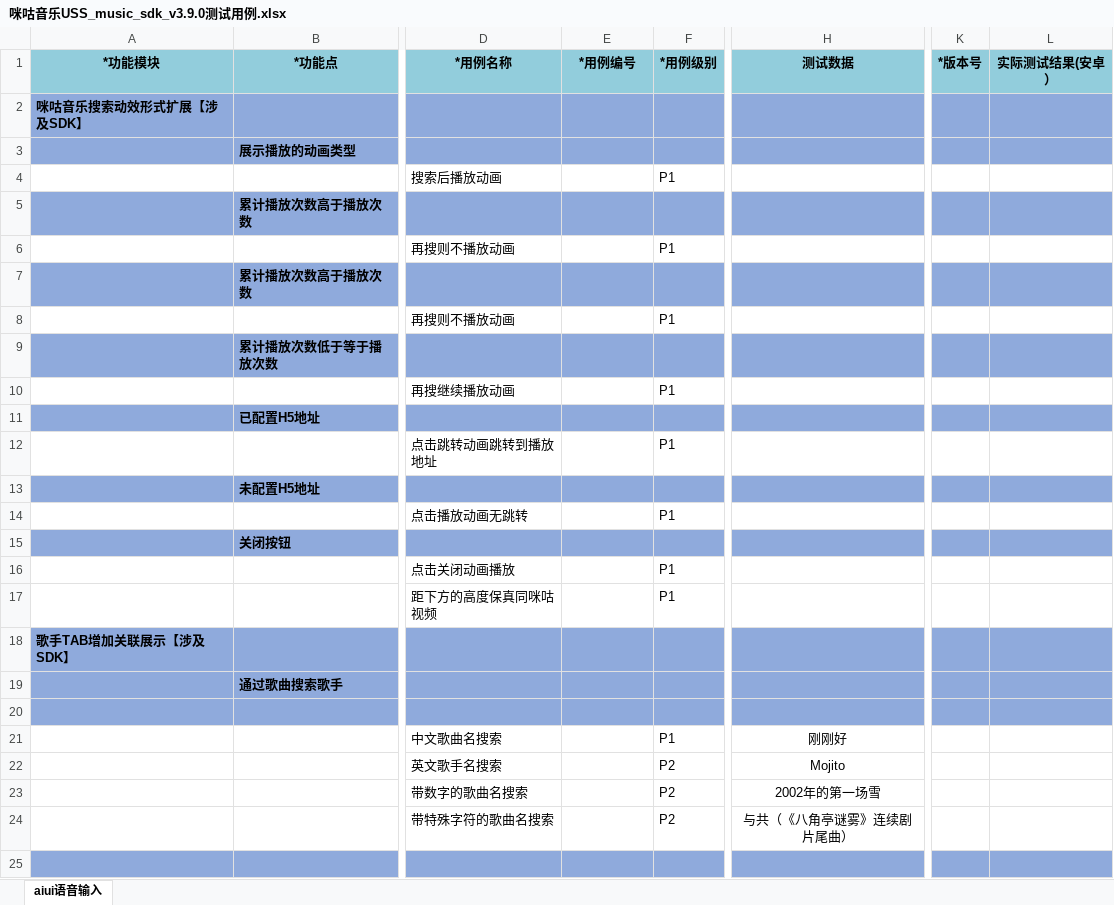
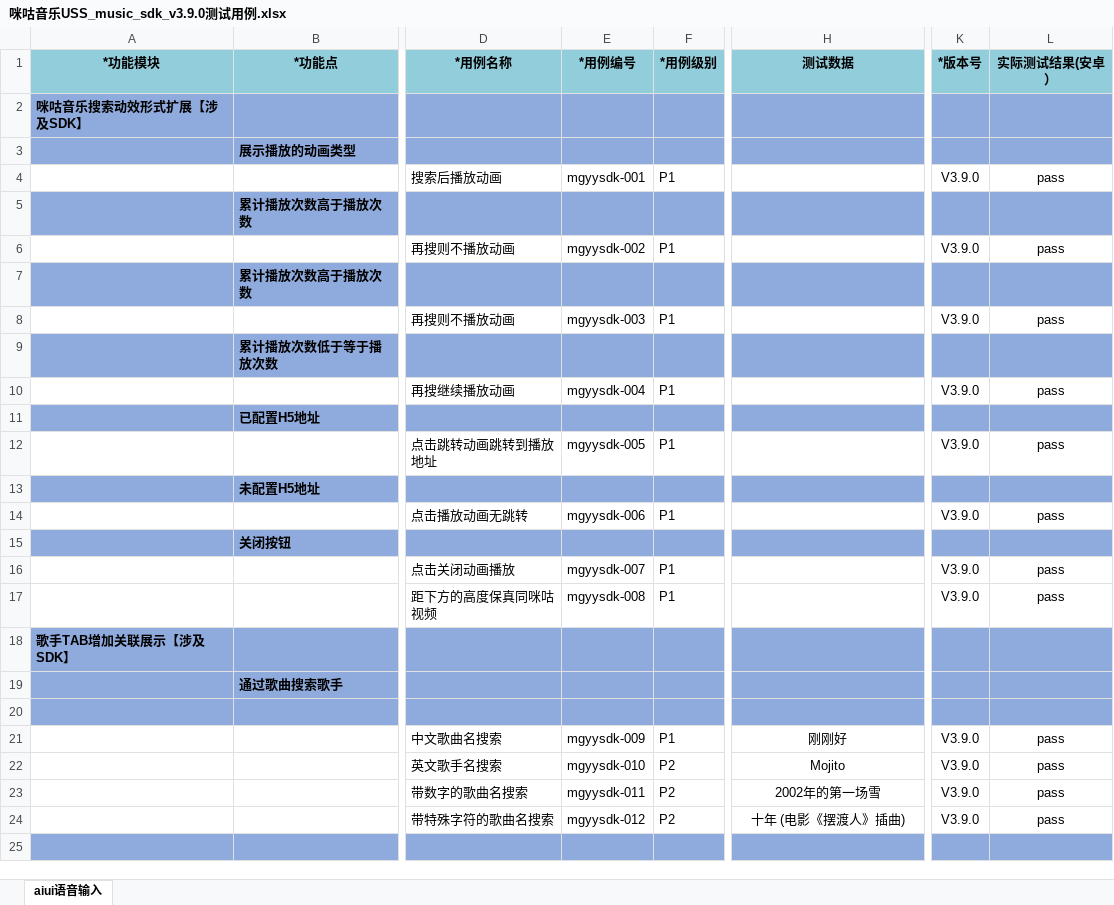
Before and after one commit to wksama/workmigu, an Excel workbook: 0咪咕音乐/咪咕音乐sdkv390/咪咕音乐USS_music_sdk_v3.9.0测试用例.xlsx, sheet aiui语音输入, drawn as a sheet; only a part is shown, gaps mark what is left out; values as stored, in another font and other column widths than the file's, no borders; the diff covers the shown part only; the diff names each change by its address in the sheet, - before the commit and + after, or states it on an @@ line.

```diff
--- a/0咪咕音乐/咪咕音乐sdkv390/咪咕音乐USS_music_sdk_v3.9.0测试用例.xlsx (sheet aiui语音输入)
+++ b/0咪咕音乐/咪咕音乐sdkv390/咪咕音乐USS_music_sdk_v3.9.0测试用例.xlsx (sheet aiui语音输入)
-E4 (*用例编号): (empty)
+E4 (*用例编号): mgyysdk-001
-K4 (*版本号): (empty)
+K4 (*版本号): V3.9.0
-L4 (实际测试结果(安卓）): (empty)
+L4 (实际测试结果(安卓）): pass
-E6 (*用例编号): (empty)
+E6 (*用例编号): mgyysdk-002
-K6 (*版本号): (empty)
+K6 (*版本号): V3.9.0
-L6 (实际测试结果(安卓）): (empty)
+L6 (实际测试结果(安卓）): pass
-E8 (*用例编号): (empty)
+E8 (*用例编号): mgyysdk-003
-K8 (*版本号): (empty)
+K8 (*版本号): V3.9.0
-L8 (实际测试结果(安卓）): (empty)
+L8 (实际测试结果(安卓）): pass
-E10 (*用例编号): (empty)
+E10 (*用例编号): mgyysdk-004
-K10 (*版本号): (empty)
+K10 (*版本号): V3.9.0
-L10 (实际测试结果(安卓）): (empty)
+L10 (实际测试结果(安卓）): pass
-E12 (*用例编号): (empty)
+E12 (*用例编号): mgyysdk-005
-K12 (*版本号): (empty)
+K12 (*版本号): V3.9.0
-L12 (实际测试结果(安卓）): (empty)
+L12 (实际测试结果(安卓）): pass
-E14 (*用例编号): (empty)
+E14 (*用例编号): mgyysdk-006
-K14 (*版本号): (empty)
+K14 (*版本号): V3.9.0
-L14 (实际测试结果(安卓）): (empty)
+L14 (实际测试结果(安卓）): pass
-E16 (*用例编号): (empty)
+E16 (*用例编号): mgyysdk-007
-K16:K17 (*版本号): (empty)
+K16:K17 (*版本号): V3.9.0
-L16:L17 (实际测试结果(安卓）): (empty)
+L16:L17 (实际测试结果(安卓）): pass
-E17 (*用例编号): (empty)
+E17 (*用例编号): mgyysdk-008
-E21 (*用例编号): (empty)
+E21 (*用例编号): mgyysdk-009
-K21:K24 (*版本号): (empty)
+K21:K24 (*版本号): V3.9.0
-L21:L24 (实际测试结果(安卓）): (empty)
+L21:L24 (实际测试结果(安卓）): pass
-E22 (*用例编号): (empty)
+E22 (*用例编号): mgyysdk-010
-E23 (*用例编号): (empty)
+E23 (*用例编号): mgyysdk-011
-E24 (*用例编号): (empty)
+E24 (*用例编号): mgyysdk-012
-H24 (测试数据): 与共（《八角亭谜雾》连续剧片尾曲）
+H24 (测试数据): 十年 (电影《摆渡人》插曲)
```
Also changed, not shown: 2 added rows, 76 removed rows and 67 edited cells elsewhere in this sheet, 0咪咕音乐/咪咕音乐超编v1120/咪咕音乐媒资门户USS-V1.12.0版本测试用例.xlsx, 0咪咕音乐/咪咕音乐超编v1120/媒资门户ATP用例.xlsx, 7 other files.
